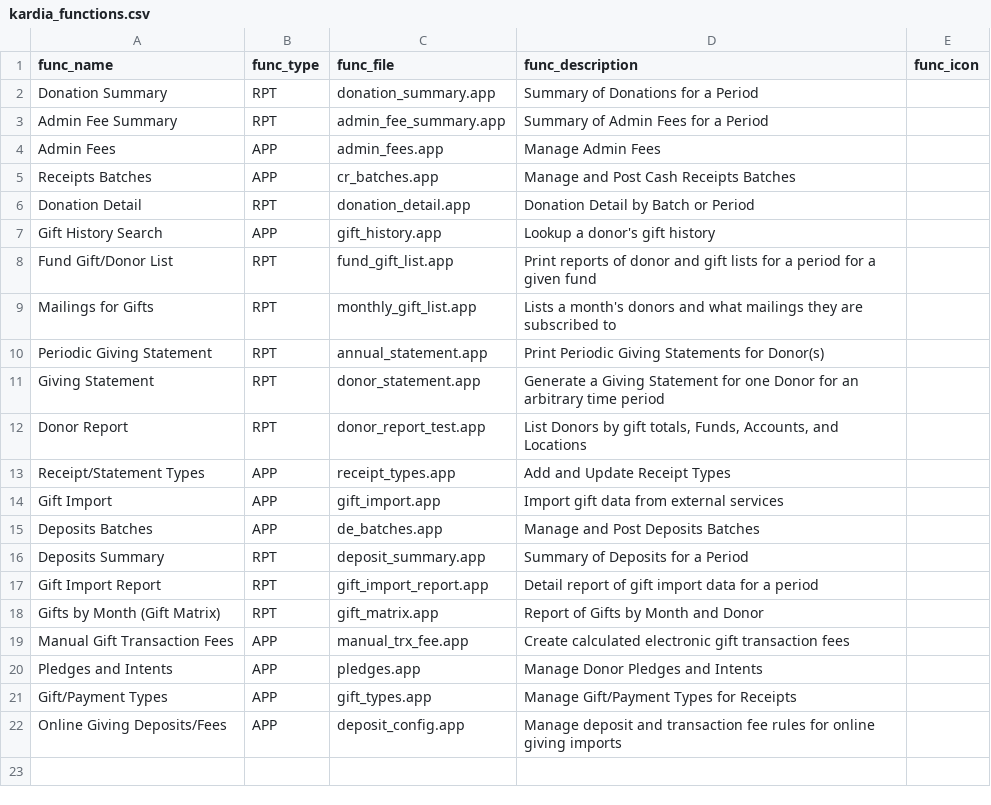
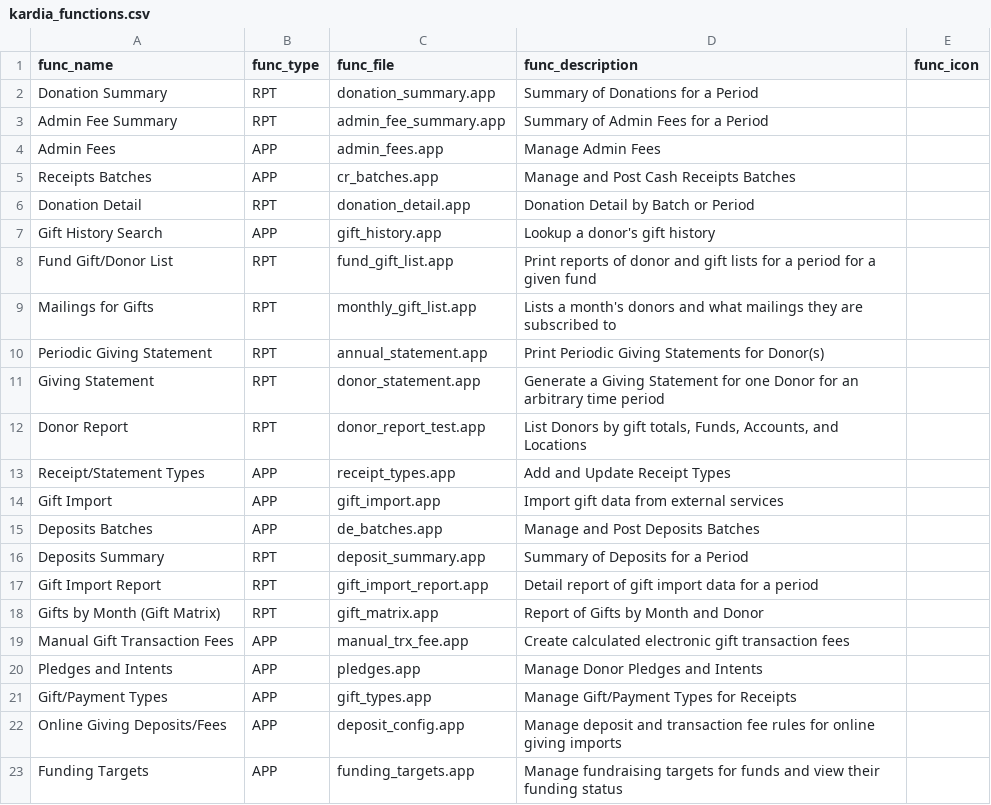
Before and after one commit to LightSys/kardia, a CSV file: kardia-app/modules/rcpt/kardia_functions.csv, drawn as a sheet.

```diff
--- a/kardia-app/modules/rcpt/kardia_functions.csv
+++ b/kardia-app/modules/rcpt/kardia_functions.csv
@@ -22 +22,2 @@ Gift/Payment Types,APP,gift_types.app,Manage Gift/Payment Types for Receipts,
 Online Giving Deposits/Fees,APP,deposit_config.app,Manage deposit and transaction fee rules for online giving imports,
+Funding Targets,APP,funding_targets.app,Manage fundraising targets for funds and view their funding status,
```
Also changed, not shown: 4 other files.
